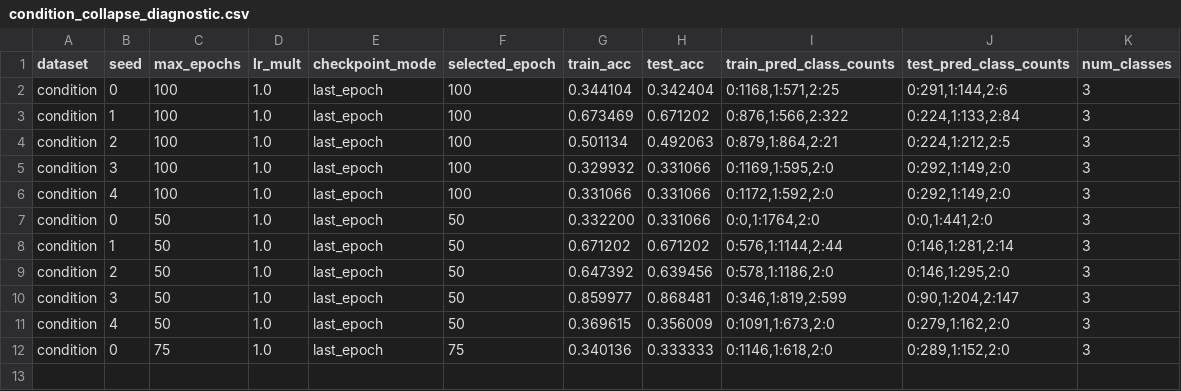
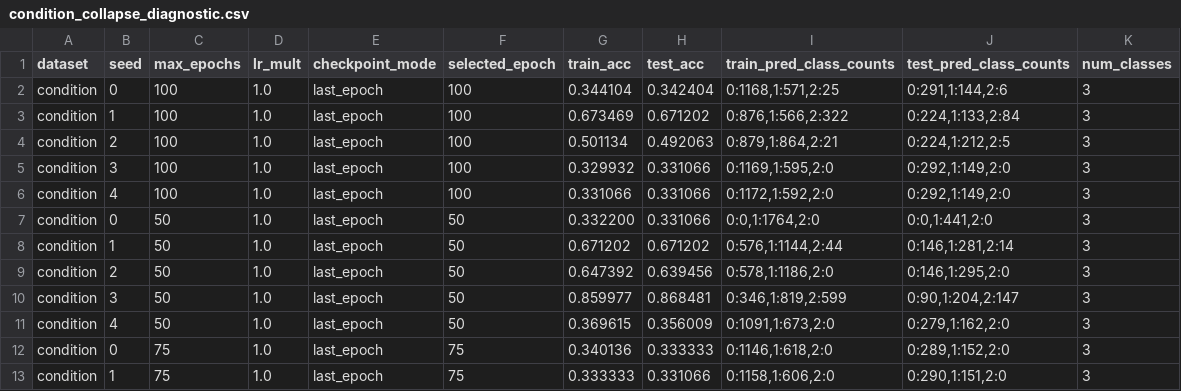
Before and after one commit to 000994/PDG, a CSV file: condition_collapse_diagnostic.csv, drawn as a sheet; the diff names each change by its address in the sheet, - before the commit and + after, or states it on an @@ line.

```diff
--- a/condition_collapse_diagnostic.csv
+++ b/condition_collapse_diagnostic.csv
+row 13: condition | 1 | 75 | 1.0 | last_epoch | 75 | 0.333333 | 0.331066 | 0:1158,1:606,2:0 | 0:290,1:151,2:0 | 3
```
Also changed, not shown: schedule_results.csv, schedule_training_curve.csv, 1 other file.
